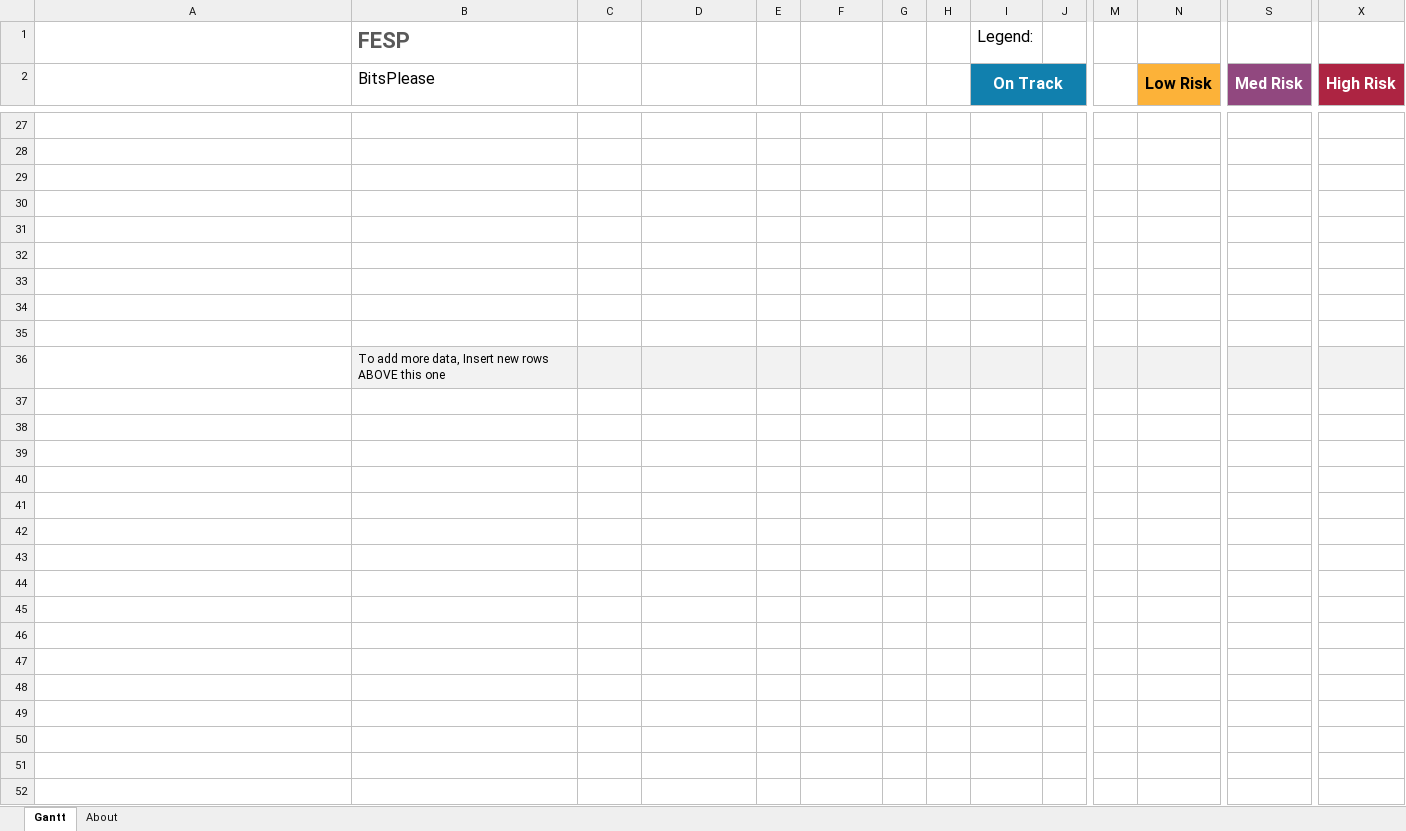
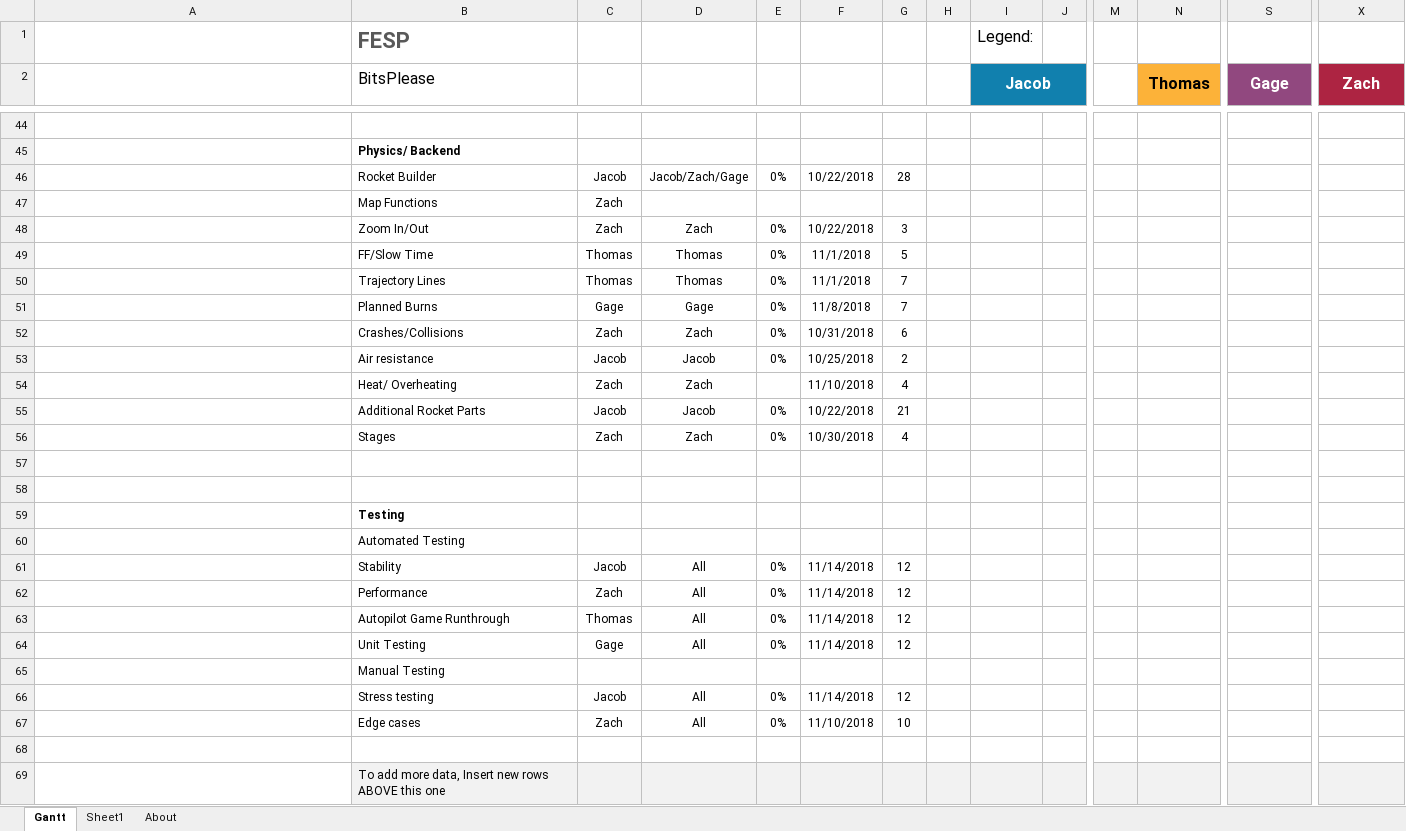
Before and after one commit to zatkins-dev/BitsPlease-FESP, an Excel workbook: docs/gantt/gantt 10-16-18.xlsx, sheet Gantt, drawn as a sheet; only a part is shown, gaps mark what is left out; long unchanged cells end in …; values as stored, in another font and other column widths than the file's, no borders; charts and pictures and conditional formats and table styles not drawn; addresses are those after the commit; rows hold the shown columns only; the diff covers the shown part only; the diff names each change by its address in the sheet, - before the commit and + after, or states it on an @@ line.

Commit message:
updated gantt

```diff
--- a/docs/gantt/gantt 10-16-18.xlsx (sheet Gantt)
+++ b/docs/gantt/gantt 10-16-18.xlsx (sheet Gantt)
+sheet tab: Sheet1
-I2: On Track
+I2: Jacob
-N2: Low Risk
+N2: Thomas
-S2: Med Risk
+S2: Gage
-X2: High Risk
+X2: Zach
-B45 (BitsPlease): (empty)
+B45 (BitsPlease): Physics/ Backend
-row 46: (empty)
+row 46:  | Rocket Builder | Jacob | Jacob/Zach/Gage | 0% | 10/22/2018 | 28
-row 47: (empty)
+row 47:  | Map Functions | Zach
-row 48: (empty)
+row 48:  | Zoom In/Out | Zach | Zach | 0% | 10/22/2018 | 3
-row 49: (empty)
+row 49:  | FF/Slow Time | Thomas | Thomas | 0% | 11/1/2018 | 5
-row 50: (empty)
+row 50:  | Trajectory Lines | Thomas | Thomas | 0% | 11/1/2018 | 7
-row 51: (empty)
+row 51:  | Planned Burns | Gage | Gage | 0% | 11/8/2018 | 7
+row 52:  | Crashes/Collisions | Zach | Zach | 0% | 10/31/2018 | 6
+row 53:  | Air resistance | Jacob | Jacob | 0% | 10/25/2018 | 2
+row 54:  | Heat/ Overheating | Zach | Zach |  | 11/10/2018 | 4
+row 55:  | Additional Rocket Parts | Jacob | Jacob | 0% | 10/22/2018 | 21
+row 56:  | Stages | Zach | Zach | 0% | 10/30/2018 | 4
+row 57: This is an empty row
+row 58: This is an empty row
+row 59:  | Testing
+row 60:  | Automated Testing
+row 61:  | Stability | Jacob | All | 0% | 11/14/2018 | 12
+row 62:  | Performance | Zach | All | 0% | 11/14/2018 | 12
+row 63:  | Autopilot Game Runthrough | Thomas | All | 0% | 11/14/2018 | 12
+row 64:  | Unit Testing | Gage | All | 0% | 11/14/2018 | 12
+row 65:  | Manual Testing
+row 66:  | Stress testing | Jacob | All | 0% | 11/14/2018 | 12
+row 67:  | Edge cases | Zach | All | 0% | 11/10/2018 | 10
```
Also changed, not shown: 20 added rows, 3 removed rows and 24 edited cells elsewhere in this sheet, formulas that keep their value, 1 other file.
